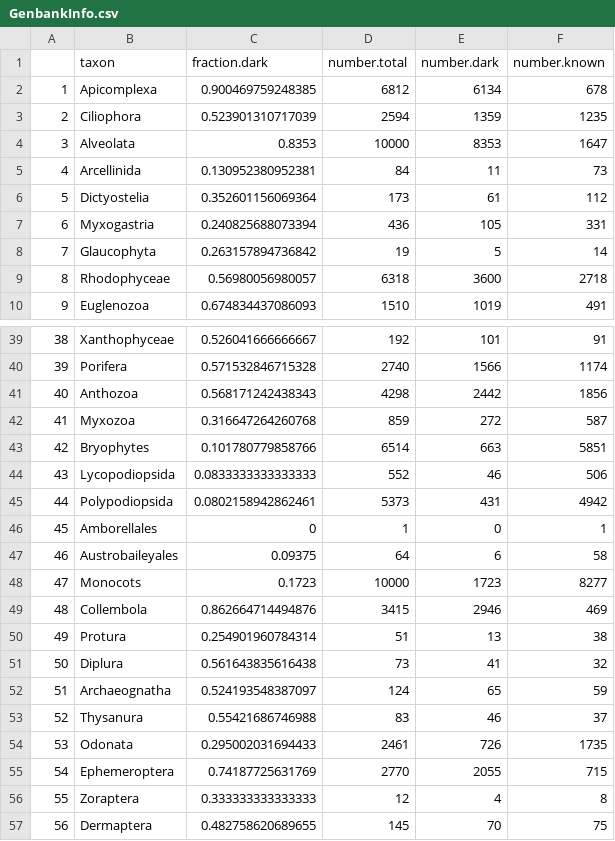
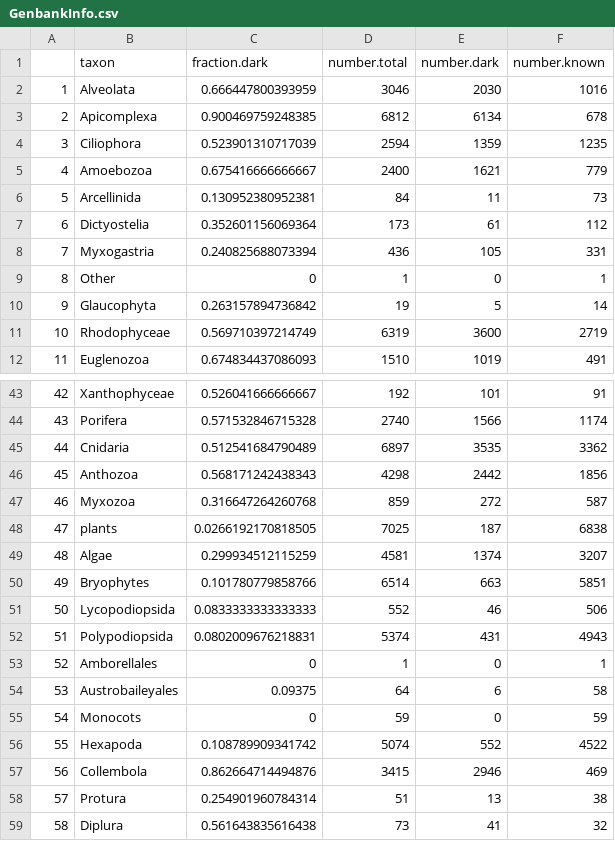
Before and after one commit to bomeara/stateoftreeoflife, a CSV file: DarkTaxonSearch/GenbankInfo.csv, drawn as a sheet; only a part is shown, gaps mark what is left out; the shorter side is filled out with more unchanged rows; removed rows and columns are numbered as before the commit, all else as after; the diff covers the shown part only; the diff names each change by its address in the sheet, - before the commit and + after, or states it on an @@ line.

```diff
--- a/DarkTaxonSearch/GenbankInfo.csv
+++ b/DarkTaxonSearch/GenbankInfo.csv
+row 2: 1 | Alveolata | 0.666447800393959 | 3046 | 2030 | 1016
@@ column A renumbered from row 3 down @@
-row 4: 3 | Alveolata | 0.8353 | 10000 | 8353 | 1647
+row 5: 4 | Amoebozoa | 0.675416666666667 | 2400 | 1621 | 779
+row 9: 8 | Other | 0 | 1 | 0 | 1
-C11 (fraction.dark): 0.56980056980057
+C11 (fraction.dark): 0.569710397214749
-D11 (number.total): 6318
+D11 (number.total): 6319
-F11 (number.known): 2718
+F11 (number.known): 2719
+row 45: 44 | Cnidaria | 0.512541684790489 | 6897 | 3535 | 3362
+row 48: 47 | plants | 0.0266192170818505 | 7025 | 187 | 6838
+row 49: 48 | Algae | 0.299934512115259 | 4581 | 1374 | 3207
-C52 (fraction.dark): 0.0802158942862461
+C52 (fraction.dark): 0.0802009676218831
-D52 (number.total): 5373
+D52 (number.total): 5374
-F52 (number.known): 4942
+F52 (number.known): 4943
-C55 (fraction.dark): 0.1723
+C55 (fraction.dark): 0
-D55 (number.total): 10000
+D55 (number.total): 59
-E55 (number.dark): 1723
+E55 (number.dark): 0
-F55 (number.known): 8277
+F55 (number.known): 59
+row 56: 55 | Hexapoda | 0.108789909341742 | 5074 | 552 | 4522
```
Also changed, not shown: 8 added rows and 84 edited cells elsewhere in this file, 2 other files.
